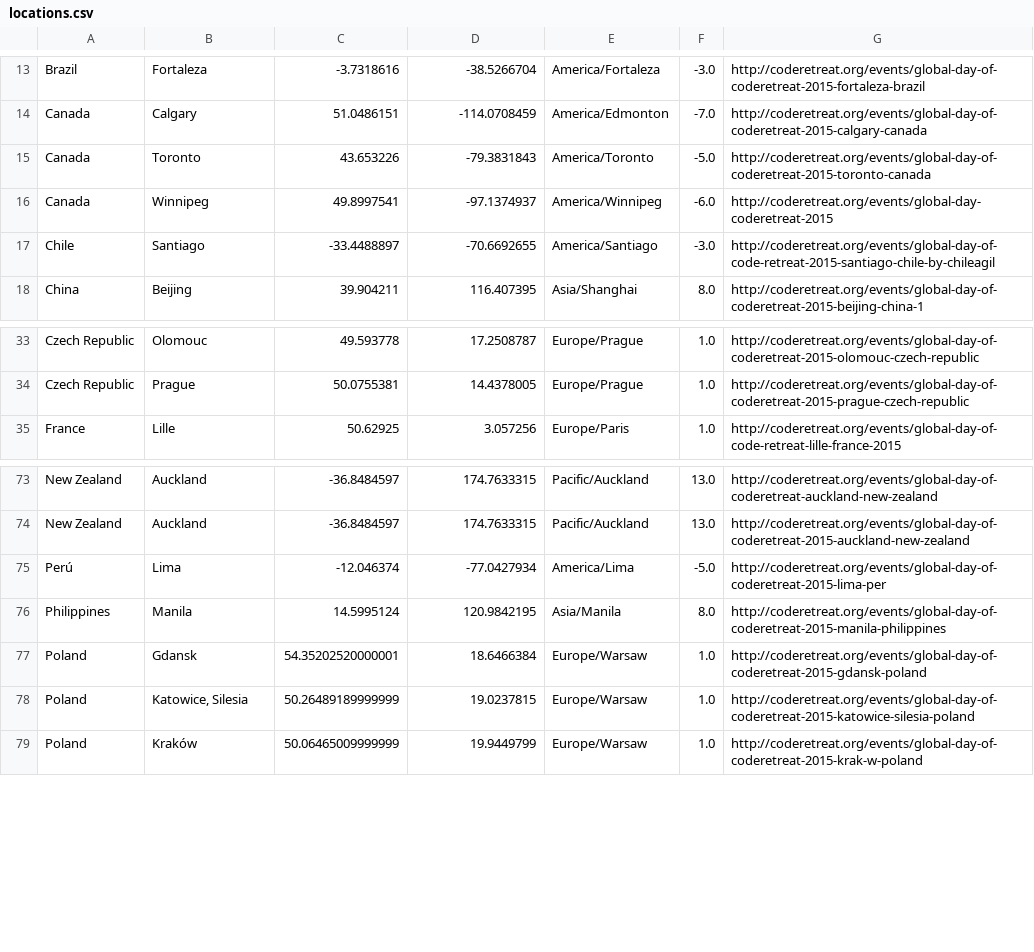
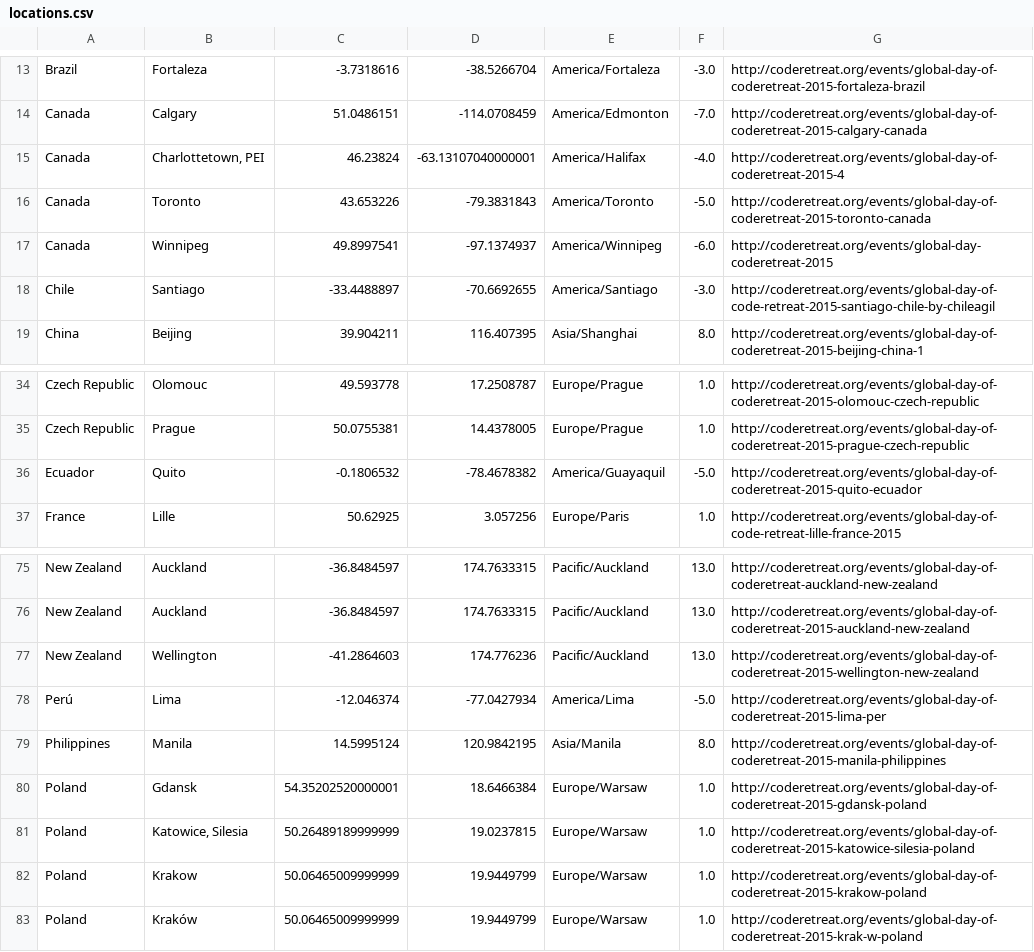
Before and after one commit to coderetreat/GDCR, a CSV file: data/locations.csv, drawn as a sheet; only a part is shown, gaps mark what is left out; the diff names each change by its address in the sheet, - before the commit and + after, or states it on an @@ line.

```diff
--- a/data/locations.csv
+++ b/data/locations.csv
+row 15: Canada | Charlottetown, PEI | 46.23824 | -63.13107040000001 | America/Halifax | -4.0 | http://coderetreat.org/events/global-day-of-coderetreat-2015-4
+row 36: Ecuador | Quito | -0.1806532 | -78.4678382 | America/Guayaquil | -5.0 | http://coderetreat.org/events/global-day-of-coderetreat-2015-quito-ecuador
+row 77: New Zealand | Wellington | -41.2864603 | 174.776236 | Pacific/Auckland | 13.0 | http://coderetreat.org/events/global-day-of-coderetreat-2015-wellington-new-zealand
+row 82: Poland | Krakow | 50.06465009999999 | 19.9449799 | Europe/Warsaw | 1.0 | http://coderetreat.org/events/global-day-of-coderetreat-2015-krakow-poland
```
Also changed, not shown: 1 other file.
